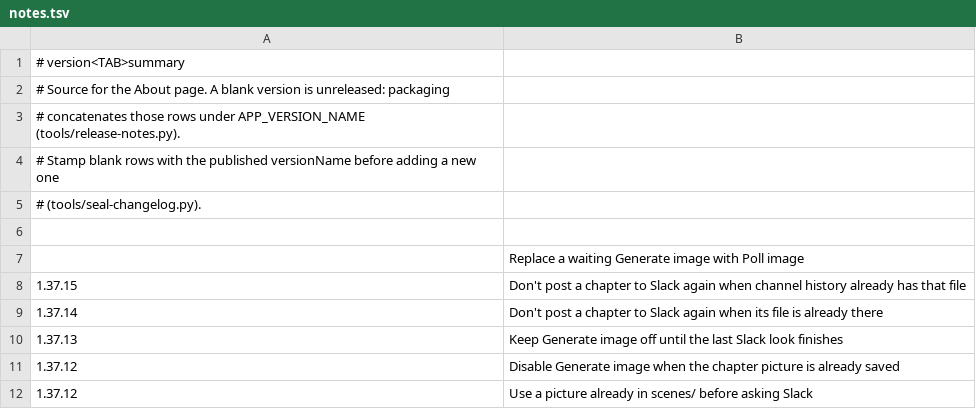
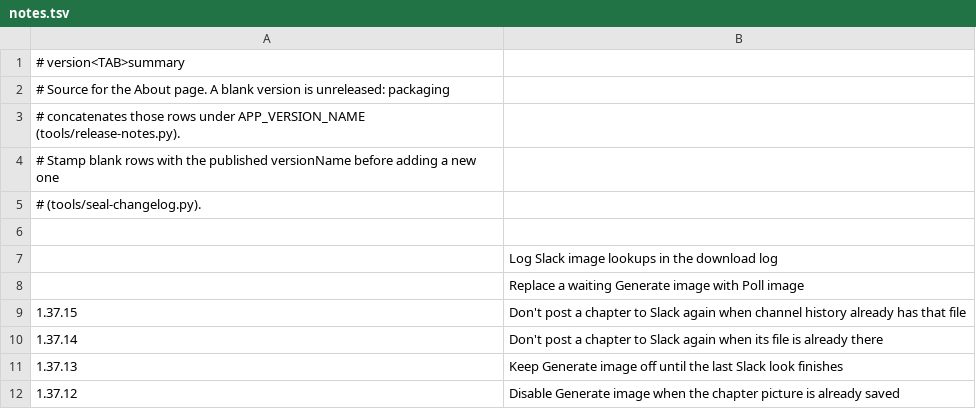
Before and after one commit to vtlinh/novels, a TSV file: android/changelog/notes.tsv, drawn as a sheet; only a part is shown; the shorter side is filled out with more unchanged rows; the diff names each change by its address in the sheet, - before the commit and + after, or states it on an @@ line.

```diff
--- a/android/changelog/notes.tsv
+++ b/android/changelog/notes.tsv
+row 7:  | Log Slack image lookups in the download log
```
Also changed, not shown: 3 other files.
